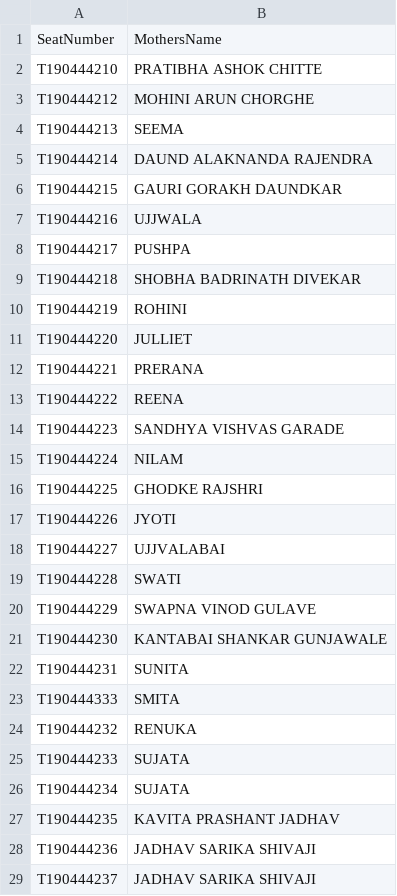
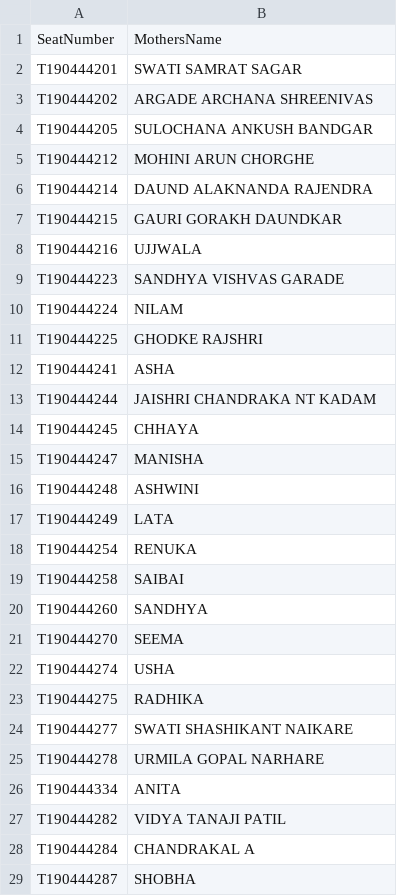
Before and after one commit to tejhande/ResultAuto, a CSV file: seat_numbers.csv, drawn as a sheet; only a part is shown; the shorter side is filled out with more unchanged rows; removed rows and columns are numbered as before the commit, all else as after; the diff covers the shown part only; the diff names each change by its address in the sheet, - before the commit and + after, or states it on an @@ line.

```diff
--- a/seat_numbers.csv
+++ b/seat_numbers.csv
-row 2: T190444210 | PRATIBHA ASHOK CHITTE
+row 2: T190444201 | SWATI SAMRAT SAGAR
+row 3: T190444202 | ARGADE ARCHANA SHREENIVAS
+row 4: T190444205 | SULOCHANA ANKUSH BANDGAR
-row 4: T190444213 | SEEMA
-row 8: T190444217 | PUSHPA
-row 9: T190444218 | SHOBHA BADRINATH DIVEKAR
-row 10: T190444219 | ROHINI
-row 11: T190444220 | JULLIET
-row 12: T190444221 | PRERANA
-row 13: T190444222 | REENA
-row 17: T190444226 | JYOTI
-row 18: T190444227 | UJJVALABAI
-row 19: T190444228 | SWATI
-row 20: T190444229 | SWAPNA VINOD GULAVE
-row 21: T190444230 | KANTABAI SHANKAR GUNJAWALE
-row 22: T190444231 | SUNITA
-row 23: T190444333 | SMITA
-row 24: T190444232 | RENUKA
-row 25: T190444233 | SUJATA
-row 26: T190444234 | SUJATA
-row 27: T190444235 | KAVITA PRASHANT JADHAV
-row 28: T190444236 | JADHAV SARIKA SHIVAJI
-row 29: T190444237 | JADHAV SARIKA SHIVAJI
```
Also changed, not shown: 66 removed rows elsewhere in this file, 42 other files.
